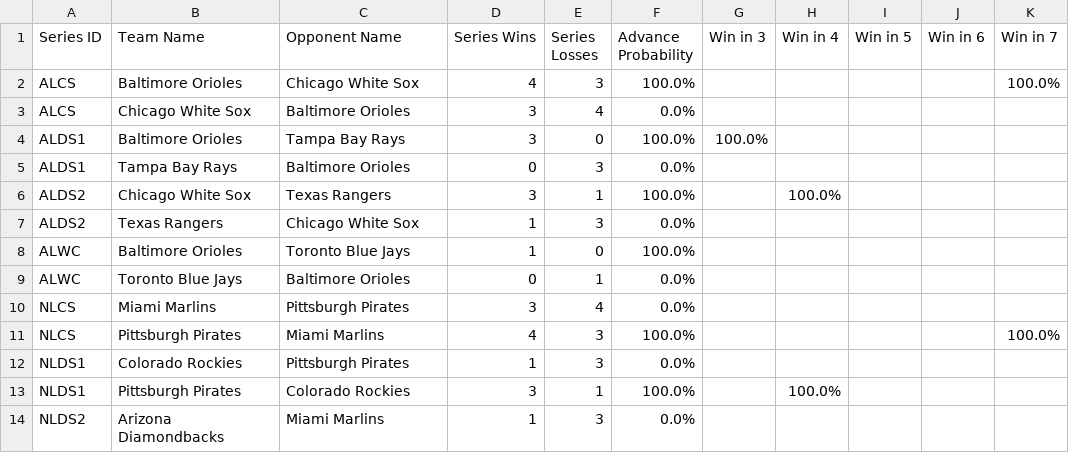
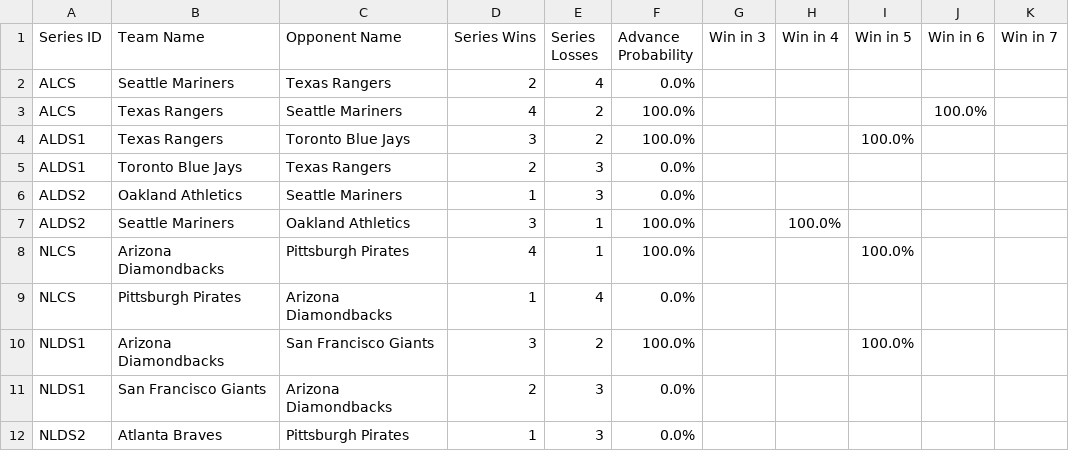
Before and after one commit to Connor-R/connor-r.github.io, a CSV file: csvs/NSBL_in_playoff_bracket.csv, drawn as a sheet; only a part is shown; the diff covers the shown part only.

Commit message:
playoff NSBL update (Jan 27, 2023)

```diff
--- a/csvs/NSBL_in_playoff_bracket.csv
+++ b/csvs/NSBL_in_playoff_bracket.csv
@@ -1,14 +1,12 @@
 Series ID,Team Name,Opponent Name,Series Wins,Series Losses,Advance Probability,Win in 3,Win in 4,Win in 5,Win in 6,Win in 7
-ALCS,Baltimore Orioles,Chicago White Sox,4,3,100.0%,,,,,100.0%
-ALCS,Chicago White Sox,Baltimore Orioles,3,4,0.0%,,,,,
-ALDS1,Baltimore Orioles,Tampa Bay Rays,3,0,100.0%,100.0%,,,,
-ALDS1,Tampa Bay Rays,Baltimore Orioles,0,3,0.0%,,,,,
-ALDS2,Chicago White Sox,Texas Rangers,3,1,100.0%,,100.0%,,,
-ALDS2,Texas Rangers,Chicago White Sox,1,3,0.0%,,,,,
-ALWC,Baltimore Orioles,Toronto Blue Jays,1,0,100.0%,,,,,
-ALWC,Toronto Blue Jays,Baltimore Orioles,0,1,0.0%,,,,,
-NLCS,Miami Marlins,Pittsburgh Pirates,3,4,0.0%,,,,,
-NLCS,Pittsburgh Pirates,Miami Marlins,4,3,100.0%,,,,,100.0%
-NLDS1,Colorado Rockies,Pittsburgh Pirates,1,3,0.0%,,,,,
-NLDS1,Pittsburgh Pirates,Colorado Rockies,3,1,100.0%,,100.0%,,,
-NLDS2,Arizona Diamondbacks,Miami Marlins,1,3,0.0%,,,,,
+ALCS,Seattle Mariners,Texas Rangers,2,4,0.0%,,,,,
+ALCS,Texas Rangers,Seattle Mariners,4,2,100.0%,,,,100.0%,
+ALDS1,Texas Rangers,Toronto Blue Jays,3,2,100.0%,,,100.0%,,
+ALDS1,Toronto Blue Jays,Texas Rangers,2,3,0.0%,,,,,
+ALDS2,Oakland Athletics,Seattle Mariners,1,3,0.0%,,,,,
+ALDS2,Seattle Mariners,Oakland Athletics,3,1,100.0%,,100.0%,,,
+NLCS,Arizona Diamondbacks,Pittsburgh Pirates,4,1,100.0%,,,100.0%,,
+NLCS,Pittsburgh Pirates,Arizona Diamondbacks,1,4,0.0%,,,,,
+NLDS1,Arizona Diamondbacks,San Francisco Giants,3,2,100.0%,,,100.0%,,
+NLDS1,San Francisco Giants,Arizona Diamondbacks,2,3,0.0%,,,,,
+NLDS2,Atlanta Braves,Pittsburgh Pirates,1,3,0.0%,,,,,
```
Also changed, not shown: 2 removed rows and 10 edited cells elsewhere in this file, csvs/NSBL_in_playoff_probabilities.csv, 16 other files.
